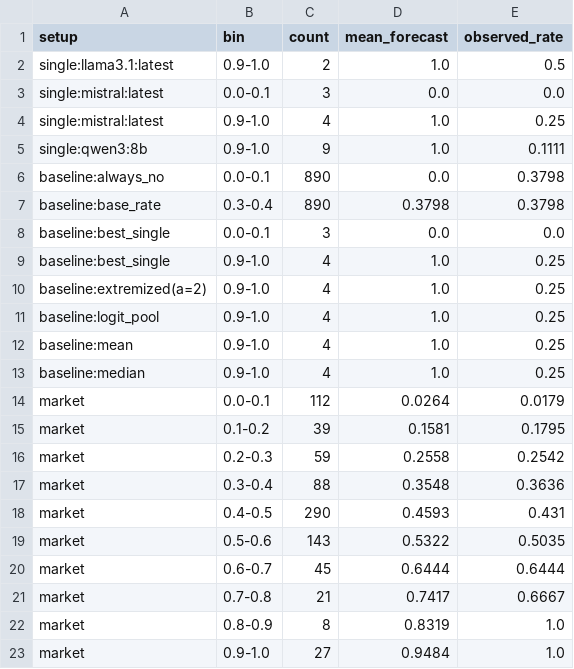
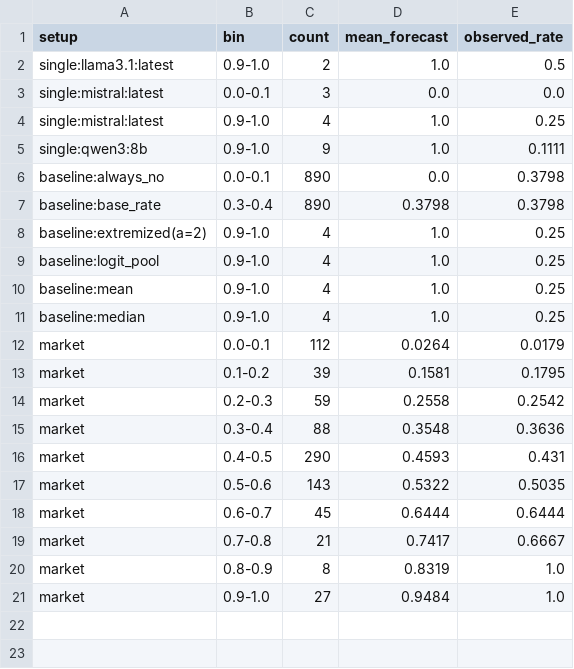
Before and after one commit to sweksha-cloud/llm-council-forecasting, a CSV file: results/aye-2026-old/reliability.csv, drawn as a sheet; the diff names each change by its address in the sheet, - before the commit and + after, or states it on an @@ line.

```diff
--- a/results/aye-2026-old/reliability.csv
+++ b/results/aye-2026-old/reliability.csv
-row 8: baseline:best_single | 0.0-0.1 | 3 | 0.0 | 0.0
-row 9: baseline:best_single | 0.9-1.0 | 4 | 1.0 | 0.25
```
Also changed, not shown: results/aye-2026-old/decomposition.csv, results/aye-2026-old/ground_truth.csv, 7 other files.
